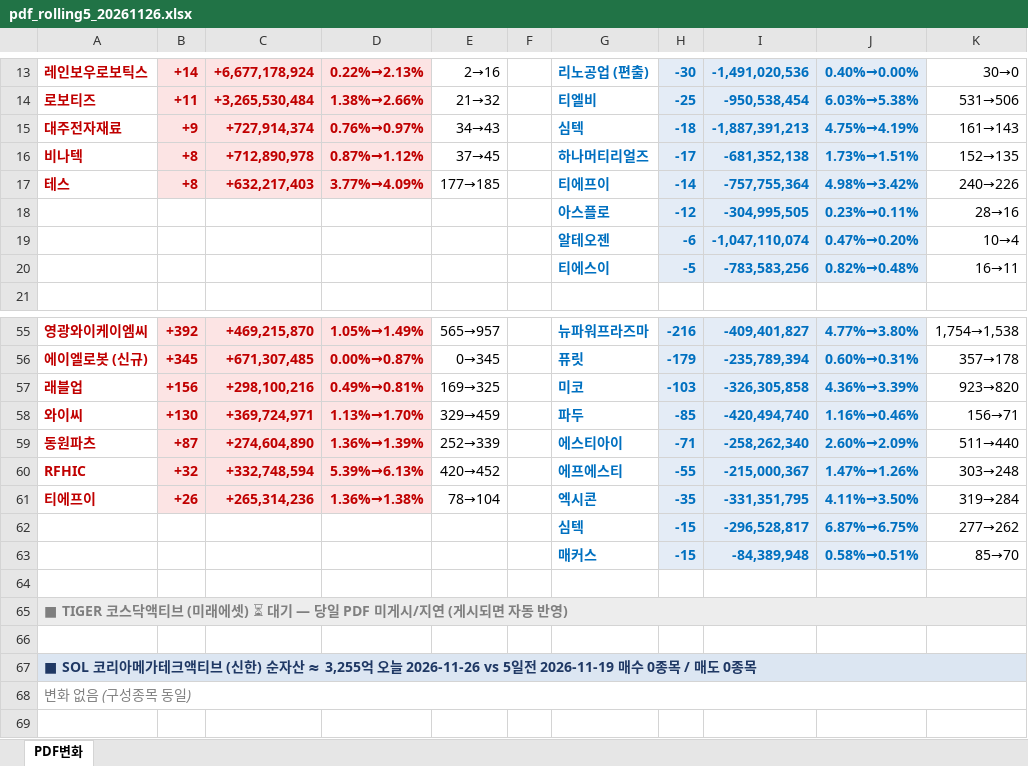
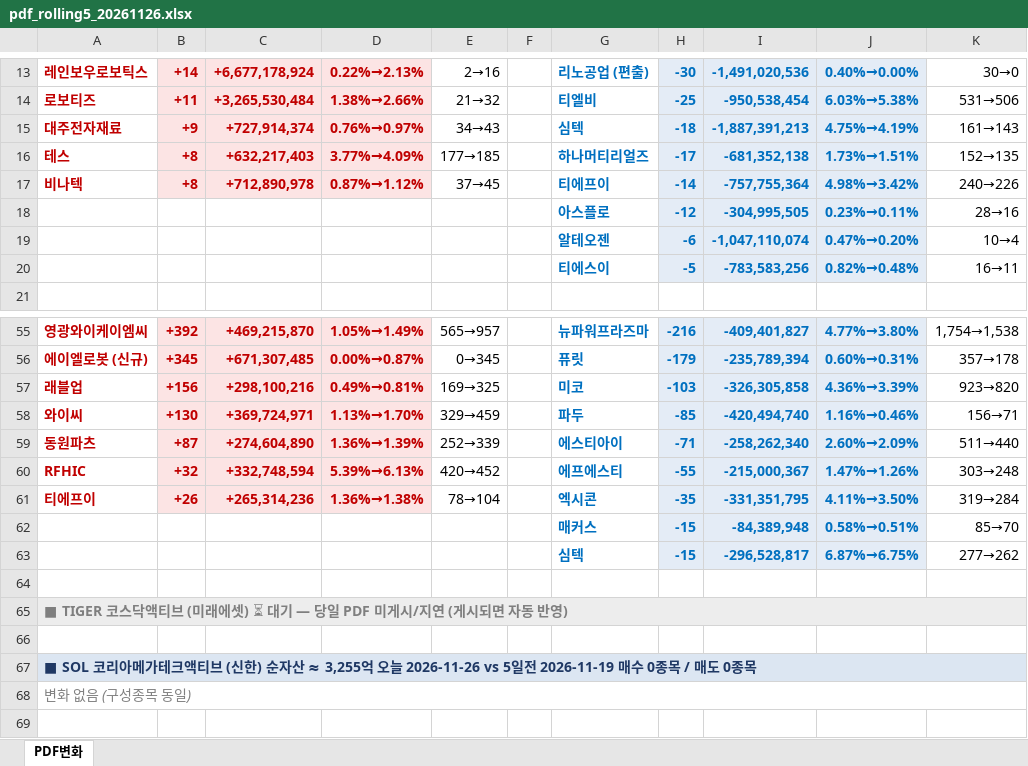
Before and after one commit to unrevr15/etf-reports, an Excel workbook: reports/pdf_rolling5_20261126.xlsx, sheet PDF변화, drawn as a sheet; only a part is shown, gaps mark what is left out; values as stored, in another font and other column widths than the file's, no borders; the diff names each change by its address in the sheet, - before the commit and + after, or states it on an @@ line.

```diff
--- a/reports/pdf_rolling5_20261126.xlsx (sheet PDF변화)
+++ b/reports/pdf_rolling5_20261126.xlsx (sheet PDF변화)
-A16: 비나텍
+A16: 테스
-C16: +712,890,978
+C16: +632,217,403
-D16: 0.87%→1.12%
+D16: 3.77%→4.09%
-E16: 37→45
+E16: 177→185
-A17: 테스
+A17: 비나텍
-C17: +632,217,403
+C17: +712,890,978
-D17: 3.77%→4.09%
+D17: 0.87%→1.12%
-E17: 177→185
+E17: 37→45
@@ row 63 moved to row 62: 매커스 @@
```
Also changed, not shown: reports/pdf_change_20261126.xlsx.
